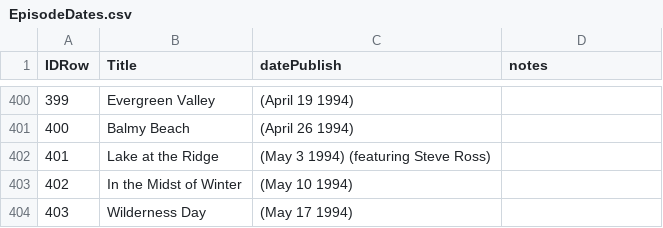
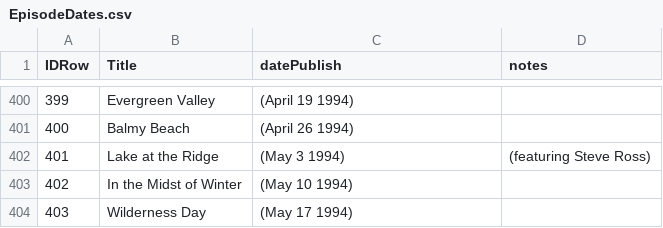
Before and after one commit to ally2211/atlas-the-joy-of-painting-api, a CSV file: EpisodeDates.csv, drawn as a sheet; only a part is shown, gaps mark what is left out; the diff covers the shown part only.

```diff
--- a/EpisodeDates.csv
+++ b/EpisodeDates.csv
@@ -402 +402 @@ IDRow,Title, datePublish, notes
-401,"Lake at the Ridge", (May 3 1994) (featuring Steve Ross)
+401,"Lake at the Ridge", (May 3 1994), (featuring Steve Ross)
```
Also changed, not shown: 16 edited cells elsewhere in this file, 7 other files.
